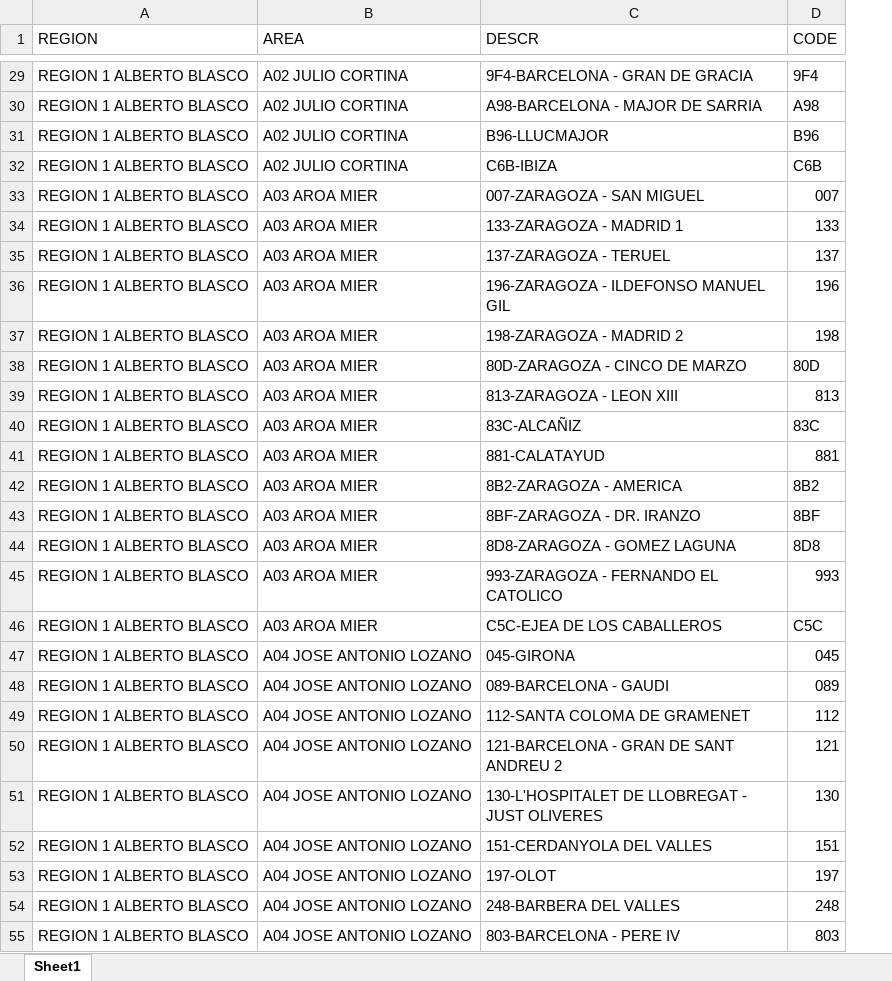
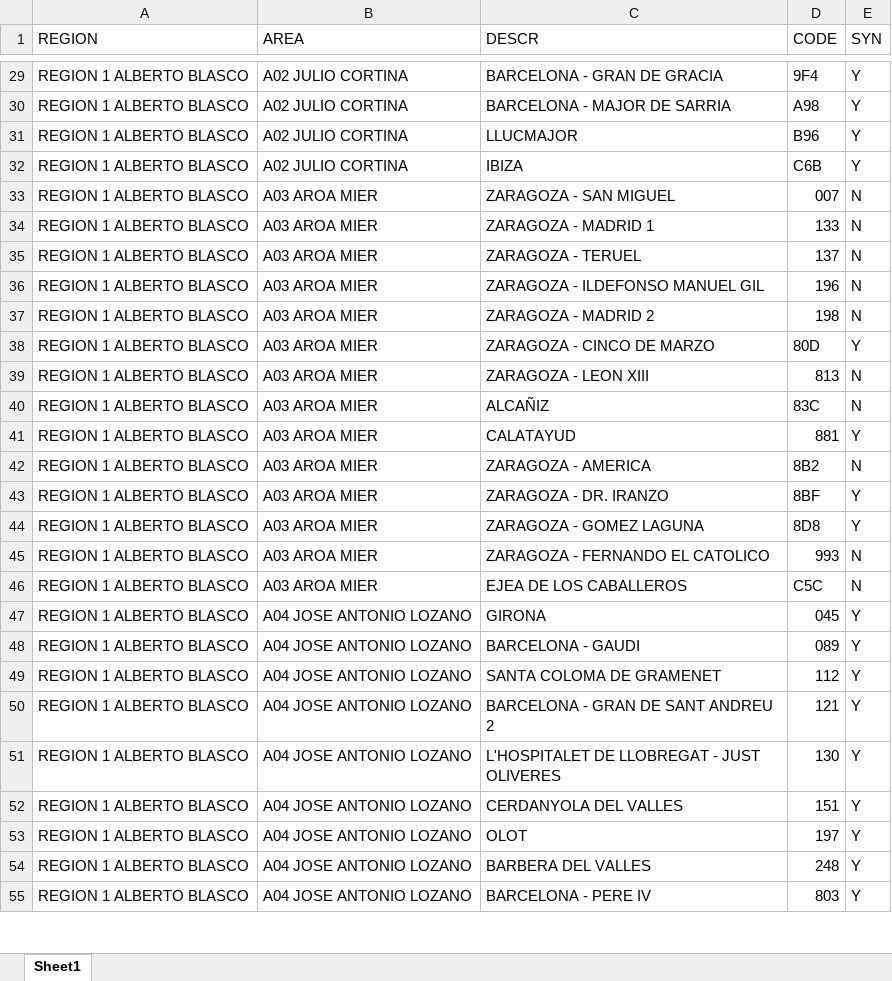
Before and after one commit to alisaleks/Agenda_App, an Excel workbook: regionmapping.xlsx, sheet Sheet1, drawn as a sheet; only a part is shown, gaps mark what is left out; values as stored, in another font and other column widths than the file's, no cell formats; the diff covers the shown part only; the diff names each change by its address in the sheet, - before the commit and + after, or states it on an @@ line.

```diff
--- a/regionmapping.xlsx (sheet Sheet1)
+++ b/regionmapping.xlsx (sheet Sheet1)
+column E (SYN), rows 29-55: Y | Y | Y | Y | N | N | N | N | N | Y | N | N | Y | N | Y | Y | N | N | Y | Y | Y | Y | Y | Y | Y | Y | Y
-C29 (DESCR): 9F4-BARCELONA - GRAN DE GRACIA
+C29 (DESCR): BARCELONA - GRAN DE GRACIA
-C30 (DESCR): A98-BARCELONA - MAJOR DE SARRIA
+C30 (DESCR): BARCELONA - MAJOR DE SARRIA
-C31 (DESCR): B96-LLUCMAJOR
+C31 (DESCR): LLUCMAJOR
-C32 (DESCR): C6B-IBIZA
+C32 (DESCR): IBIZA
-C33 (DESCR): 007-ZARAGOZA - SAN MIGUEL
+C33 (DESCR): ZARAGOZA - SAN MIGUEL
-C34 (DESCR): 133-ZARAGOZA - MADRID 1
+C34 (DESCR): ZARAGOZA - MADRID 1
-C35 (DESCR): 137-ZARAGOZA - TERUEL
+C35 (DESCR): ZARAGOZA - TERUEL
-C36 (DESCR): 196-ZARAGOZA - ILDEFONSO MANUEL GIL
+C36 (DESCR): ZARAGOZA - ILDEFONSO MANUEL GIL
-C37 (DESCR): 198-ZARAGOZA - MADRID 2
+C37 (DESCR): ZARAGOZA - MADRID 2
-C38 (DESCR): 80D-ZARAGOZA - CINCO DE MARZO
+C38 (DESCR): ZARAGOZA - CINCO DE MARZO
-C39 (DESCR): 813-ZARAGOZA - LEON XIII
+C39 (DESCR): ZARAGOZA - LEON XIII
-C40 (DESCR): 83C-ALCAÑIZ
+C40 (DESCR): ALCAÑIZ
-C41 (DESCR): 881-CALATAYUD
+C41 (DESCR): CALATAYUD
-C42 (DESCR): 8B2-ZARAGOZA - AMERICA
+C42 (DESCR): ZARAGOZA - AMERICA
-C43 (DESCR): 8BF-ZARAGOZA - DR. IRANZO
+C43 (DESCR): ZARAGOZA - DR. IRANZO
-C44 (DESCR): 8D8-ZARAGOZA - GOMEZ LAGUNA
+C44 (DESCR): ZARAGOZA - GOMEZ LAGUNA
-C45 (DESCR): 993-ZARAGOZA - FERNANDO EL CATOLICO
+C45 (DESCR): ZARAGOZA - FERNANDO EL CATOLICO
-C46 (DESCR): C5C-EJEA DE LOS CABALLEROS
+C46 (DESCR): EJEA DE LOS CABALLEROS
-C47 (DESCR): 045-GIRONA
+C47 (DESCR): GIRONA
-C48 (DESCR): 089-BARCELONA - GAUDI
+C48 (DESCR): BARCELONA - GAUDI
-C49 (DESCR): 112-SANTA COLOMA DE GRAMENET
+C49 (DESCR): SANTA COLOMA DE GRAMENET
-C50 (DESCR): 121-BARCELONA - GRAN DE SANT ANDREU 2
+C50 (DESCR): BARCELONA - GRAN DE SANT ANDREU 2
-C51 (DESCR): 130-L'HOSPITALET DE LLOBREGAT - JUST OLIVERES
+C51 (DESCR): L'HOSPITALET DE LLOBREGAT - JUST OLIVERES
-C52 (DESCR): 151-CERDANYOLA DEL VALLES
+C52 (DESCR): CERDANYOLA DEL VALLES
-C53 (DESCR): 197-OLOT
+C53 (DESCR): OLOT
-C54 (DESCR): 248-BARBERA DEL VALLES
+C54 (DESCR): BARBERA DEL VALLES
-C55 (DESCR): 803-BARCELONA - PERE IV
+C55 (DESCR): BARCELONA - PERE IV
```
Also changed, not shown: 1711 edited cells elsewhere in this sheet, cell formats, 6 other files.
